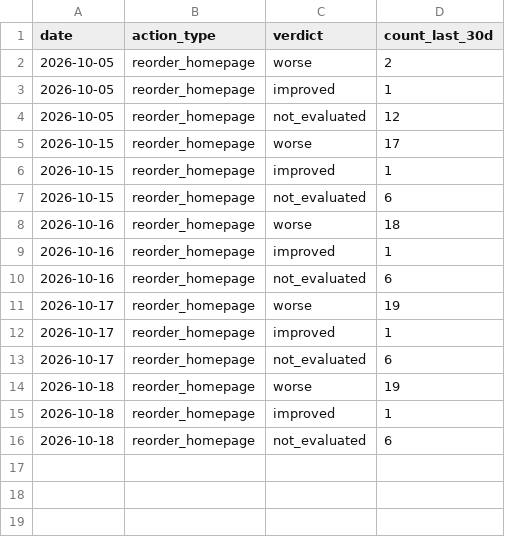
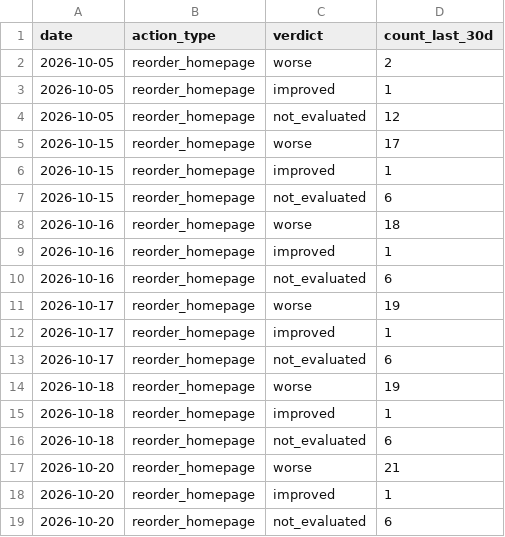
Before and after one commit to kiy-art/ddd, a CSV file: docs/knowledge/auto_pdca_ledger.csv, drawn as a sheet; the diff names each change by its address in the sheet, - before the commit and + after, or states it on an @@ line.

```diff
--- a/docs/knowledge/auto_pdca_ledger.csv
+++ b/docs/knowledge/auto_pdca_ledger.csv
+row 17: 2026-10-20 | reorder_homepage | worse | 21
+row 18: 2026-10-20 | reorder_homepage | improved | 1
+row 19: 2026-10-20 | reorder_homepage | not_evaluated | 6
```
Also changed, not shown: docs/knowledge/kpi_ledger.csv, docs/knowledge/market_ledger.csv, 2 other files.
